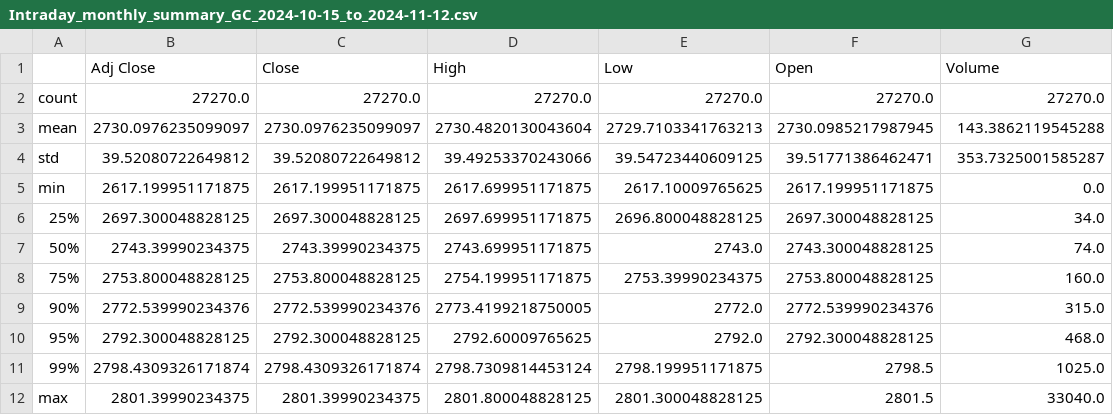
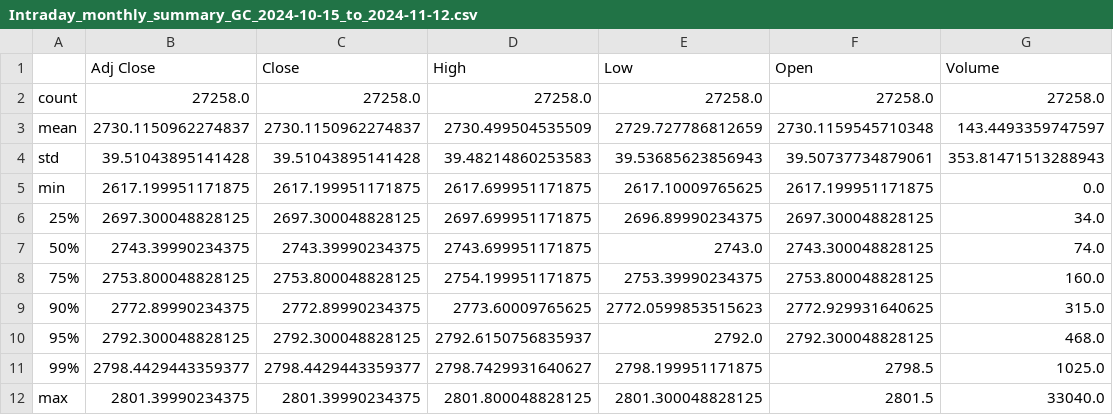
Before and after one commit to krishanggupta/github_actions, a CSV file: output_monthly_intraday/Intraday_monthly_summary_GC_2024-10-15_to_2024-11-12.csv, drawn as a sheet.

```diff
--- a/output_monthly_intraday/Intraday_monthly_summary_GC_2024-10-15_to_2024-11-12.csv
+++ b/output_monthly_intraday/Intraday_monthly_summary_GC_2024-10-15_to_2024-11-12.csv
@@ -1,12 +1,12 @@
 ,Adj Close,Close,High,Low,Open,Volume
-count,27270.0,27270.0,27270.0,27270.0,27270.0,27270.0
-mean,2730.0976235099097,2730.0976235099097,2730.4820130043604,2729.7103341763213,2730.0985217987945,143.3862119545288
-std,39.52080722649812,39.52080722649812,39.49253370243066,39.54723440609125,39.51771386462471,353.7325001585287
+count,27258.0,27258.0,27258.0,27258.0,27258.0,27258.0
+mean,2730.1150962274837,2730.1150962274837,2730.499504535509,2729.727786812659,2730.1159545710348,143.4493359747597
+std,39.51043895141428,39.51043895141428,39.48214860253583,39.53685623856943,39.50737734879061,353.81471513288943
 min,2617.199951171875,2617.199951171875,2617.699951171875,2617.10009765625,2617.199951171875,0.0
-25%,2697.300048828125,2697.300048828125,2697.699951171875,2696.800048828125,2697.300048828125,34.0
+25%,2697.300048828125,2697.300048828125,2697.699951171875,2696.89990234375,2697.300048828125,34.0
 50%,2743.39990234375,2743.39990234375,2743.699951171875,2743.0,2743.300048828125,74.0
 75%,2753.800048828125,2753.800048828125,2754.199951171875,2753.39990234375,2753.800048828125,160.0
-90%,2772.539990234376,2772.539990234376,2773.4199218750005,2772.0,2772.539990234376,315.0
-95%,2792.300048828125,2792.300048828125,2792.60009765625,2792.0,2792.300048828125,468.0
-99%,2798.4309326171874,2798.4309326171874,2798.7309814453124,2798.199951171875,2798.5,1025.0
+90%,2772.89990234375,2772.89990234375,2773.60009765625,2772.0599853515623,2772.929931640625,315.0
+95%,2792.300048828125,2792.300048828125,2792.6150756835937,2792.0,2792.300048828125,468.0
+99%,2798.4429443359377,2798.4429443359377,2798.7429931640627,2798.199951171875,2798.5,1025.0
 max,2801.39990234375,2801.39990234375,2801.800048828125,2801.300048828125,2801.5,33040.0
```
Also changed, not shown: output_monthly_intraday/All_tickers_Intraday_monthly_data_summary_2024-10-15_to_2024-11-12.csv, output_monthly_intraday/Intraday_monthly_summary_CL_2024-10-15_to_2024-11-12.csv, 11 other files.
